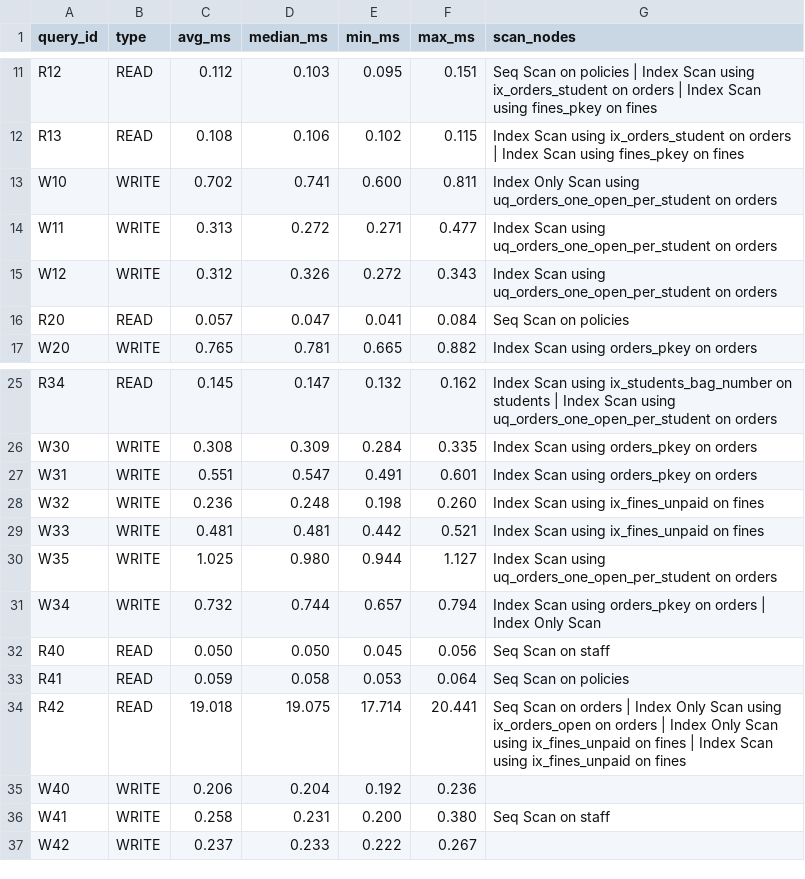
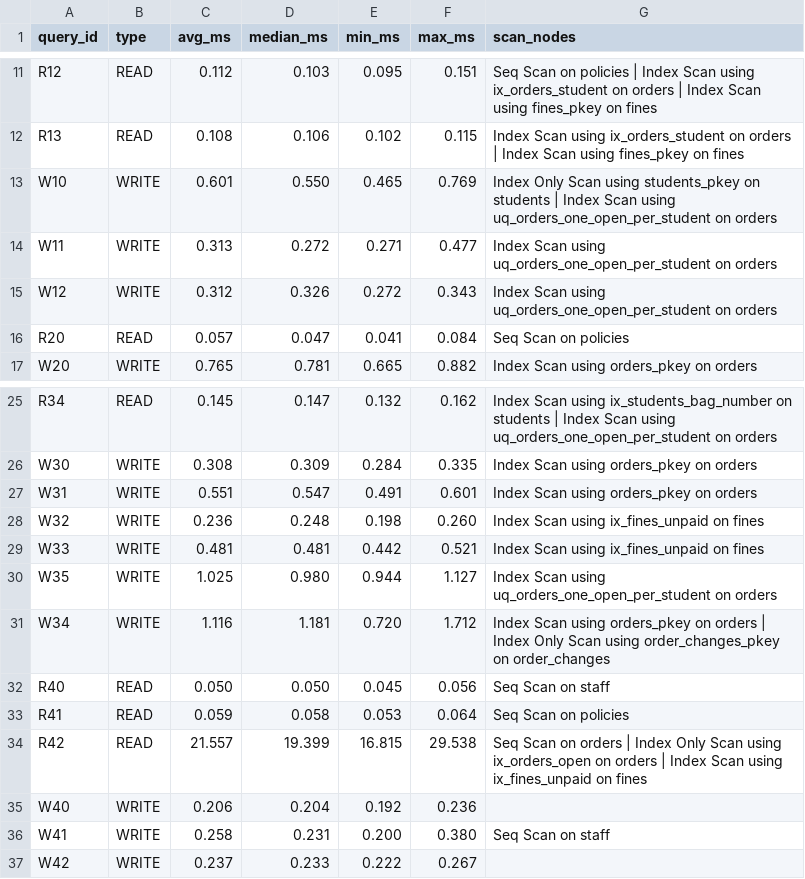
Before and after one commit to parth-access/LaundryFlow_AP_2026, a CSV file: dbms/plans/summary.csv, drawn as a sheet; only a part is shown, gaps mark what is left out.

Commit message:
dbms: R42 as three joined aggregates (keeps its indexes); re-time W10, W34, R42 after the JOIN rewrite

```diff
--- a/dbms/plans/summary.csv
+++ b/dbms/plans/summary.csv
@@ -12,3 +12,3 @@ R12,READ,0.112,0.103,0.095,0.151,Seq Scan on policies | Index Scan using ix_orde
 R13,READ,0.108,0.106,0.102,0.115,Index Scan using ix_orders_student on orders | Index Scan using fines_pkey on fines
-W10,WRITE,0.702,0.741,0.600,0.811,Index Only Scan using uq_orders_one_open_per_student on orders
+W10,WRITE,0.601,0.550,0.465,0.769,Index Only Scan using students_pkey on students | Index Scan using uq_orders_one_open_per_student on orders
 W11,WRITE,0.313,0.272,0.271,0.477,Index Scan using uq_orders_one_open_per_student on orders
@@ -30,6 +30,6 @@ W33,WRITE,0.481,0.481,0.442,0.521,Index Scan using ix_fines_unpaid on fines
 W35,WRITE,1.025,0.980,0.944,1.127,Index Scan using uq_orders_one_open_per_student on orders
-W34,WRITE,0.732,0.744,0.657,0.794,Index Scan using orders_pkey on orders | Index Only Scan
+W34,WRITE,1.116,1.181,0.720,1.712,Index Scan using orders_pkey on orders | Index Only Scan using order_changes_pkey on order_changes
 R40,READ,0.050,0.050,0.045,0.056,Seq Scan on staff
 R41,READ,0.059,0.058,0.053,0.064,Seq Scan on policies
-R42,READ,19.018,19.075,17.714,20.441,Seq Scan on orders | Index Only Scan using ix_orders_open on orders | Index Only Scan using ix_fines_unpaid on fines | Index Scan using ix_fines_unpaid on fines
+R42,READ,21.557,19.399,16.815,29.538,Seq Scan on orders | Index Only Scan using ix_orders_open on orders | Index Scan using ix_fines_unpaid on fines
 W40,WRITE,0.206,0.204,0.192,0.236,
```
Also changed, not shown: 5 other files.
